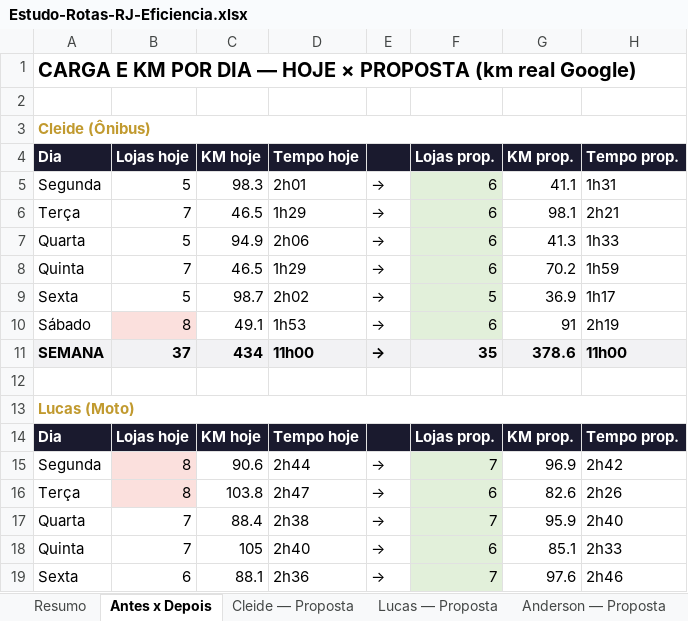
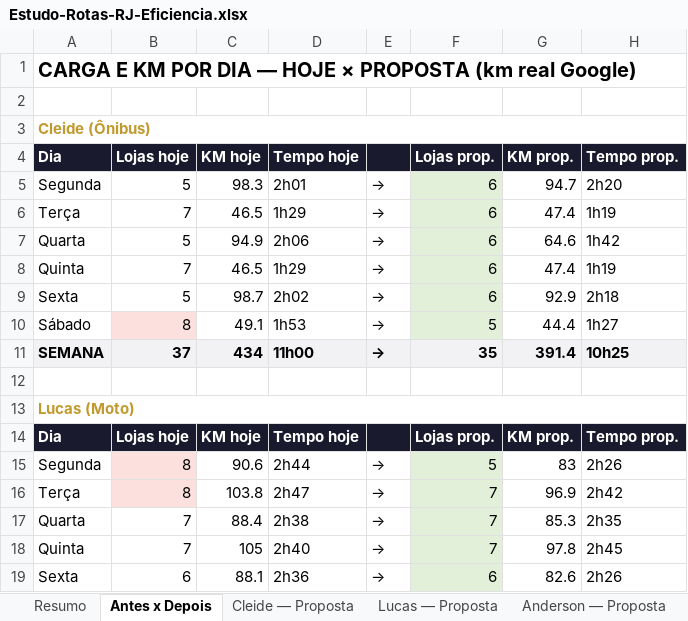
Before and after one commit to ViewOutBusiness/rotas_rio, an Excel workbook: Estudo-Rotas-RJ-Eficiencia.xlsx, sheet Antes x Depois, drawn as a sheet; only a part is shown; values as stored, in another font and other column widths than the file's, no borders; the diff covers the shown part only; the diff names each change by its address in the sheet, - before the commit and + after, or states it on an @@ line.

```diff
--- a/Estudo-Rotas-RJ-Eficiencia.xlsx (sheet Antes x Depois)
+++ b/Estudo-Rotas-RJ-Eficiencia.xlsx (sheet Antes x Depois)
-G5 (KM prop.): 41.1
+G5 (KM prop.): 94.7
-H5 (Tempo prop.): 1h31
+H5 (Tempo prop.): 2h20
-G6 (KM prop.): 98.1
+G6 (KM prop.): 47.4
-H6 (Tempo prop.): 2h21
+H6 (Tempo prop.): 1h19
-G7 (KM prop.): 41.3
+G7 (KM prop.): 64.6
-H7 (Tempo prop.): 1h33
+H7 (Tempo prop.): 1h42
-G8 (KM prop.): 70.2
+G8 (KM prop.): 47.4
-H8 (Tempo prop.): 1h59
+H8 (Tempo prop.): 1h19
-F9 (Lojas prop.): 5
+F9 (Lojas prop.): 6
-G9 (KM prop.): 36.9
+G9 (KM prop.): 92.9
-H9 (Tempo prop.): 1h17
+H9 (Tempo prop.): 2h18
-F10 (Lojas prop.): 6
+F10 (Lojas prop.): 5
-G10 (KM prop.): 91
+G10 (KM prop.): 44.4
-H10 (Tempo prop.): 2h19
+H10 (Tempo prop.): 1h27
-G11 (KM prop.): 378.6
+G11 (KM prop.): 391.4
-H11 (Tempo prop.): 11h00
+H11 (Tempo prop.): 10h25
-F15 (Lojas prop.): 7
+F15 (Lojas prop.): 5
-G15 (KM prop.): 96.9
+G15 (KM prop.): 83
-H15 (Tempo prop.): 2h42
+H15 (Tempo prop.): 2h26
-F16 (Lojas prop.): 6
+F16 (Lojas prop.): 7
-G16 (KM prop.): 82.6
+G16 (KM prop.): 96.9
-H16 (Tempo prop.): 2h26
+H16 (Tempo prop.): 2h42
-G17 (KM prop.): 95.9
+G17 (KM prop.): 85.3
-H17 (Tempo prop.): 2h40
+H17 (Tempo prop.): 2h35
-F18 (Lojas prop.): 6
+F18 (Lojas prop.): 7
-G18 (KM prop.): 85.1
+G18 (KM prop.): 97.8
-H18 (Tempo prop.): 2h33
+H18 (Tempo prop.): 2h45
-F19 (Lojas prop.): 7
+F19 (Lojas prop.): 6
-G19 (KM prop.): 97.6
+G19 (KM prop.): 82.6
-H19 (Tempo prop.): 2h46
+H19 (Tempo prop.): 2h26
```
Also changed, not shown: 26 edited cells elsewhere in this sheet, sheet Anderson — Proposta, sheet Cleide — Proposta, sheet Lucas — Proposta, sheet Lojas (53), sheet Links Maps, sheet Resumo, 1 other file.
